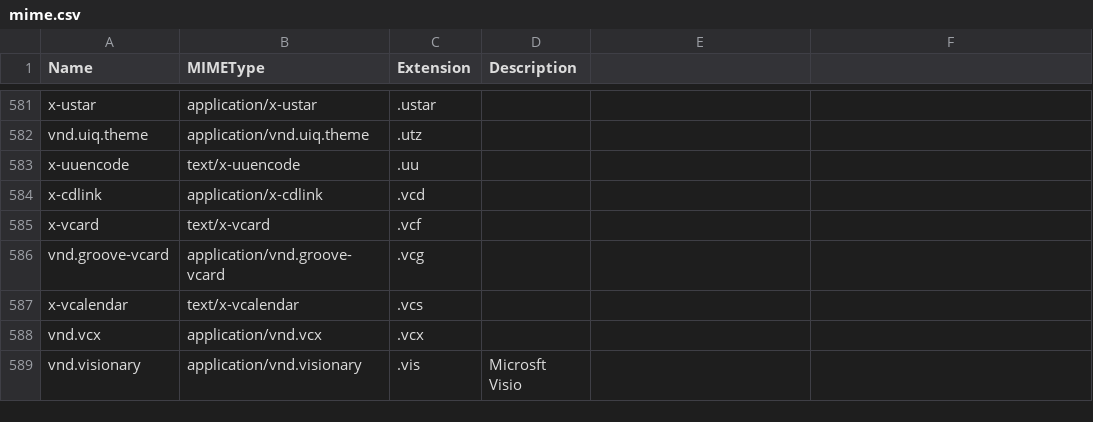
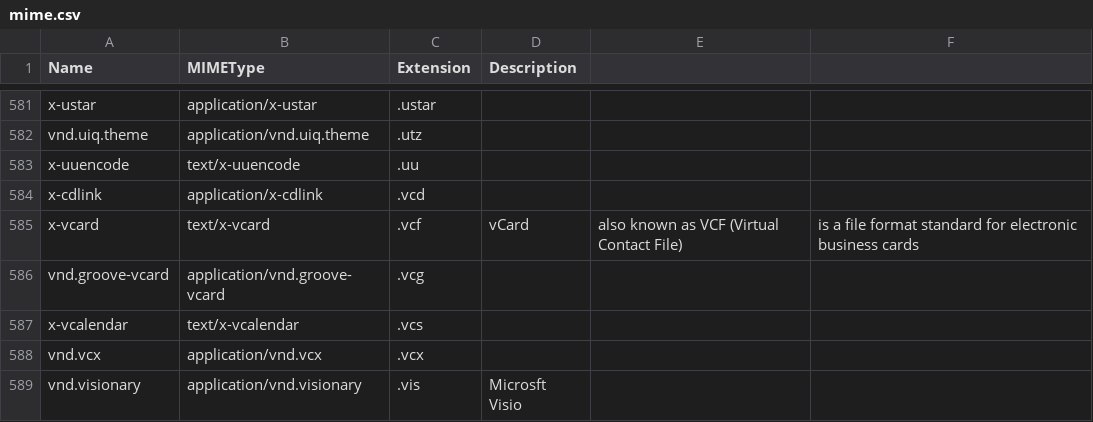
Before and after one commit to mostafazs/my-list, a CSV file: mime.csv, drawn as a sheet; only a part is shown, gaps mark what is left out.

Commit message:
update

```diff
--- a/mime.csv
+++ b/mime.csv
@@ -586,3 +586,3 @@ x-uuencode,text/x-uuencode,.uu
 x-cdlink,application/x-cdlink,.vcd
-x-vcard,text/x-vcard,.vcf
+x-vcard,text/x-vcard,.vcf,vCard, also known as VCF (Virtual Contact File), is a file format standard for electronic business cards
 vnd.groove-vcard,application/vnd.groove-vcard,.vcg
```
